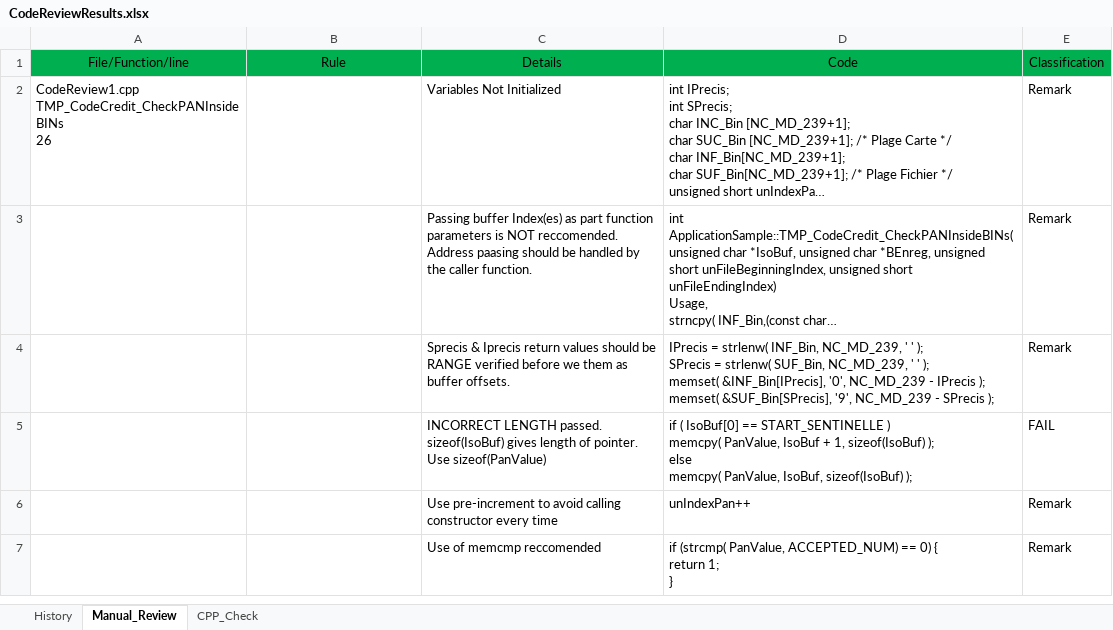
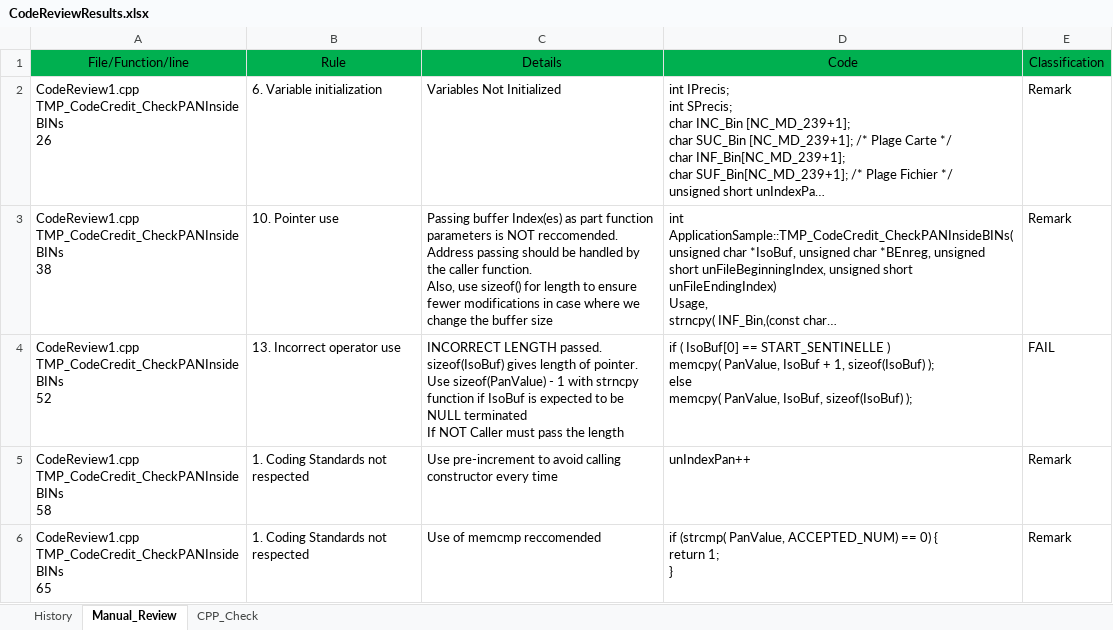
Before and after one commit to gkulkarnii/cppunit_git, an Excel workbook: CodeReviewResults.xlsx, sheet Manual_Review, drawn as a sheet; only a part is shown; long unchanged cells end in …; values as stored, in another font and other column widths than the file's, no borders; conditional formats not drawn; removed rows and columns are numbered as before the commit, all else as after; ↵ is a line break in a cell; the diff covers the shown part only; the diff names each change by its address in the sheet, - before the commit and + after, or states it on an @@ line.

Commit message:
Added line numbers, rule, and few edits on review comments

```diff
--- a/CodeReviewResults.xlsx (sheet Manual_Review)
+++ b/CodeReviewResults.xlsx (sheet Manual_Review)
-B2: (empty)
+B2: 6. Variable initialization
-A3: (empty)
+A3: CodeReview1.cpp ↵ TMP_CodeCredit_CheckPANInsideBINs ↵ 38
-B3: (empty)
+B3: 10. Pointer use
-C3: …reccomended. ↵ Address paasing should be handled by the caller function.
+C3: …reccomended. Address passing should be handled by the caller function. ↵ Also, use sizeof() for length to ensure fewer modifications in case where we change the buffer size
-row 4:  |  | Sprecis & Iprecis return values should be RANGE verified before we them as buffer offsets. | IPrecis = strlenw( INF_Bin, NC_MD_239, ' ' ); ↵ SPrecis = strlenw( SUF_Bin, NC_MD_239, ' ' ); ↵ memset( &INF_Bin[IPrecis], '0', NC_MD_239 - IPrecis ); ↵ memset( &SUF_Bin[SPrecis], '9', NC_MD_239 - SPrecis ); | Remark
-A4: (empty)
+A4: CodeReview1.cpp ↵ TMP_CodeCredit_CheckPANInsideBINs ↵ 52
-B4: (empty)
+B4: 13. Incorrect operator use
-C4: …Use sizeof(PanValue)
+C4: …Use sizeof(PanValue) - 1 with strncpy function if IsoBuf is expected to be NULL terminated ↵ If NOT Caller must pass the length
-A5: (empty)
+A5: CodeReview1.cpp ↵ TMP_CodeCredit_CheckPANInsideBINs ↵ 58
-B5:B6: (empty)
+B5:B6: 1. Coding Standards not respected
-A6: (empty)
+A6: CodeReview1.cpp ↵ TMP_CodeCredit_CheckPANInsideBINs ↵ 65
```
Also changed, not shown: 13 added rows, 15 removed rows and 32 edited cells elsewhere in this sheet, sheet CPP_Check.
